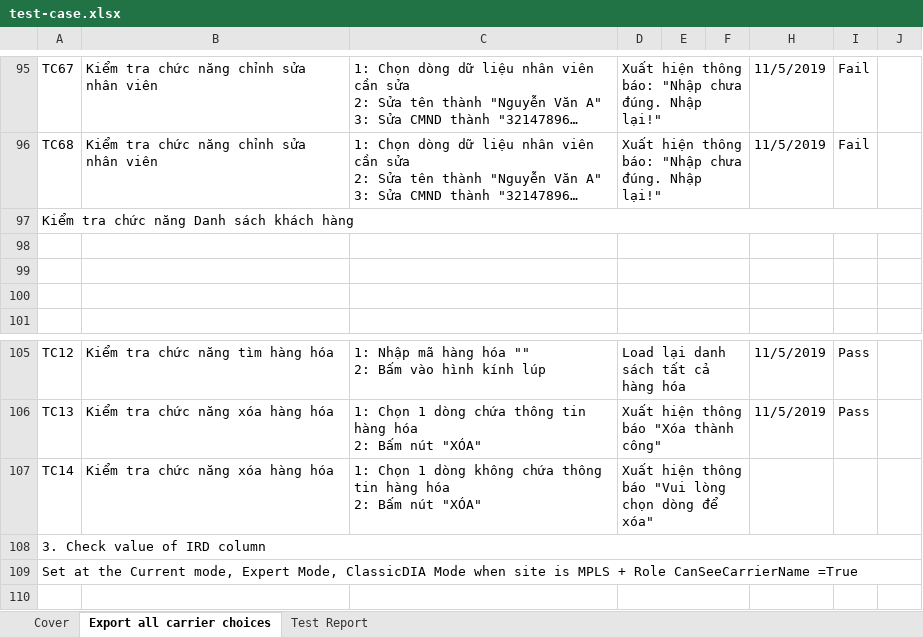
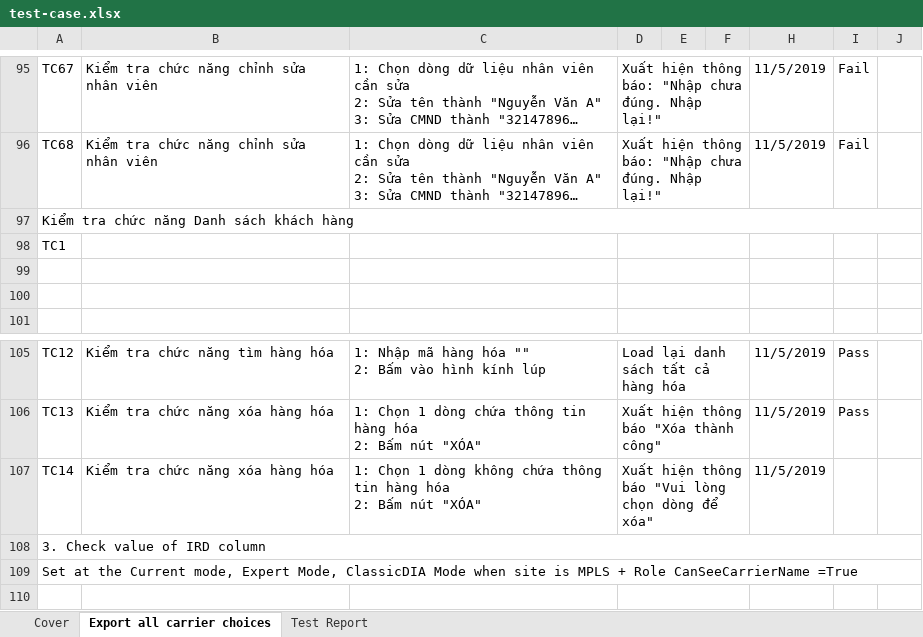
Before and after one commit to hoanghui/CuaHangDoChoi, an Excel workbook: test-case.xlsx, sheet Export all carrier choices, drawn as a sheet; only a part is shown, gaps mark what is left out; long unchanged cells end in …; values as stored, in another font and other column widths than the file's, no cell formats; the diff covers the shown part only; the diff names each change by its address in the sheet, - before the commit and + after, or states it on an @@ line.

```diff
--- a/test-case.xlsx (sheet Export all carrier choices)
+++ b/test-case.xlsx (sheet Export all carrier choices)
-A98: (empty)
+A98: TC1
-H107: (empty)
+H107: 11/5/2019
```
Also changed, not shown: 26 edited cells elsewhere in this sheet, sheet Test Report, cell formats.
